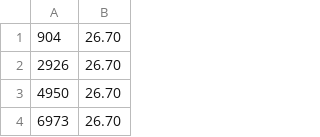
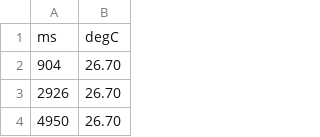
Before and after one commit to katherineq23/cRazy-coders-repo, a CSV file: Sabrina_Rest.csv, drawn as a sheet; only a part is shown; the shorter side is filled out with more unchanged rows; the diff names each change by its address in the sheet, - before the commit and + after, or states it on an @@ line.

```diff
--- a/Sabrina_Rest.csv
+++ b/Sabrina_Rest.csv
+row 1: ms | degC
```
Also changed, not shown: Eugene_Active.csv, Katherine_Rest.csv, 1 other file.
